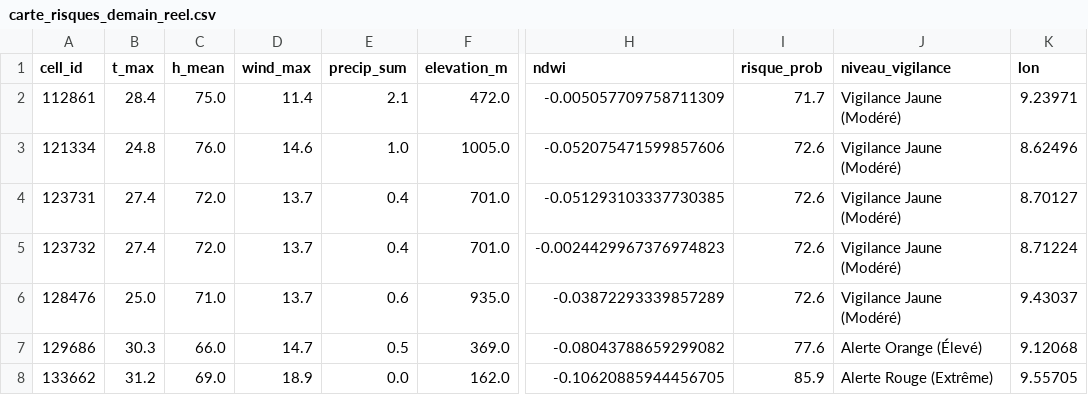
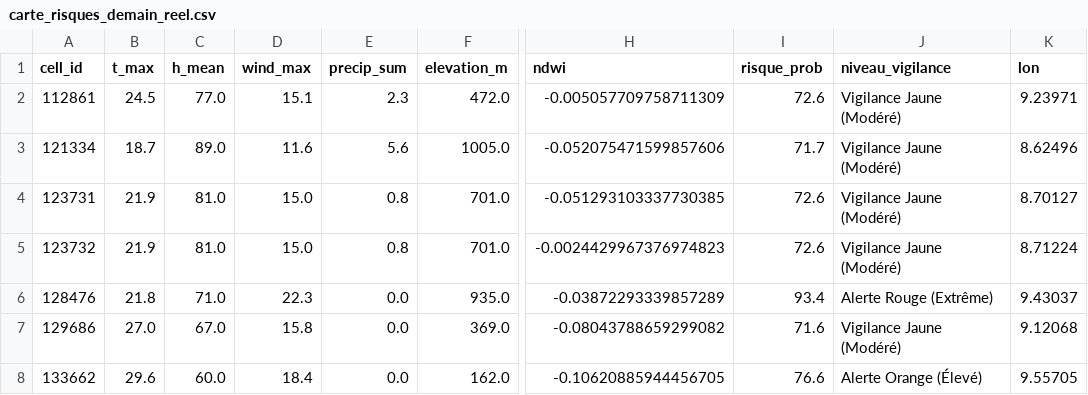
Before and after one commit to Ba7athproject/Tunisia_Fire_Watch, a CSV file: carte_risques_demain_reel.csv, drawn as a sheet; only a part is shown, gaps mark what is left out; the diff covers the shown part only; the diff names each change by its address in the sheet, - before the commit and + after, or states it on an @@ line.

```diff
--- a/carte_risques_demain_reel.csv
+++ b/carte_risques_demain_reel.csv
-B2 (t_max): 28.4
+B2 (t_max): 24.5
-C2 (h_mean): 75.0
+C2 (h_mean): 77.0
-D2 (wind_max): 11.4
+D2 (wind_max): 15.1
-E2 (precip_sum): 2.1
+E2 (precip_sum): 2.3
-I2 (risque_prob): 71.7
+I2 (risque_prob): 72.6
-B3 (t_max): 24.8
+B3 (t_max): 18.7
-C3 (h_mean): 76.0
+C3 (h_mean): 89.0
-D3 (wind_max): 14.6
+D3 (wind_max): 11.6
-E3 (precip_sum): 1.0
+E3 (precip_sum): 5.6
-I3 (risque_prob): 72.6
+I3 (risque_prob): 71.7
-B4:B5 (t_max): 27.4
+B4:B5 (t_max): 21.9
-C4:C5 (h_mean): 72.0
+C4:C5 (h_mean): 81.0
-D4:D5 (wind_max): 13.7
+D4:D5 (wind_max): 15.0
-E4:E5 (precip_sum): 0.4
+E4:E5 (precip_sum): 0.8
-B6 (t_max): 25.0
+B6 (t_max): 21.8
-D6 (wind_max): 13.7
+D6 (wind_max): 22.3
-E6 (precip_sum): 0.6
+E6 (precip_sum): 0.0
-I6 (risque_prob): 72.6
+I6 (risque_prob): 93.4
-J6 (niveau_vigilance): Vigilance Jaune (Modéré)
+J6 (niveau_vigilance): Alerte Rouge (Extrême)
-B7 (t_max): 30.3
+B7 (t_max): 27.0
-C7 (h_mean): 66.0
+C7 (h_mean): 67.0
-D7 (wind_max): 14.7
+D7 (wind_max): 15.8
-E7 (precip_sum): 0.5
+E7 (precip_sum): 0.0
-I7 (risque_prob): 77.6
+I7 (risque_prob): 71.6
-J7 (niveau_vigilance): Alerte Orange (Élevé)
+J7 (niveau_vigilance): Vigilance Jaune (Modéré)
-B8 (t_max): 31.2
+B8 (t_max): 29.6
-C8 (h_mean): 69.0
+C8 (h_mean): 60.0
-D8 (wind_max): 18.9
+D8 (wind_max): 18.4
-I8 (risque_prob): 85.9
+I8 (risque_prob): 76.6
-J8 (niveau_vigilance): Alerte Rouge (Extrême)
+J8 (niveau_vigilance): Alerte Orange (Élevé)
```
Also changed, not shown: 81 edited cells elsewhere in this file.
